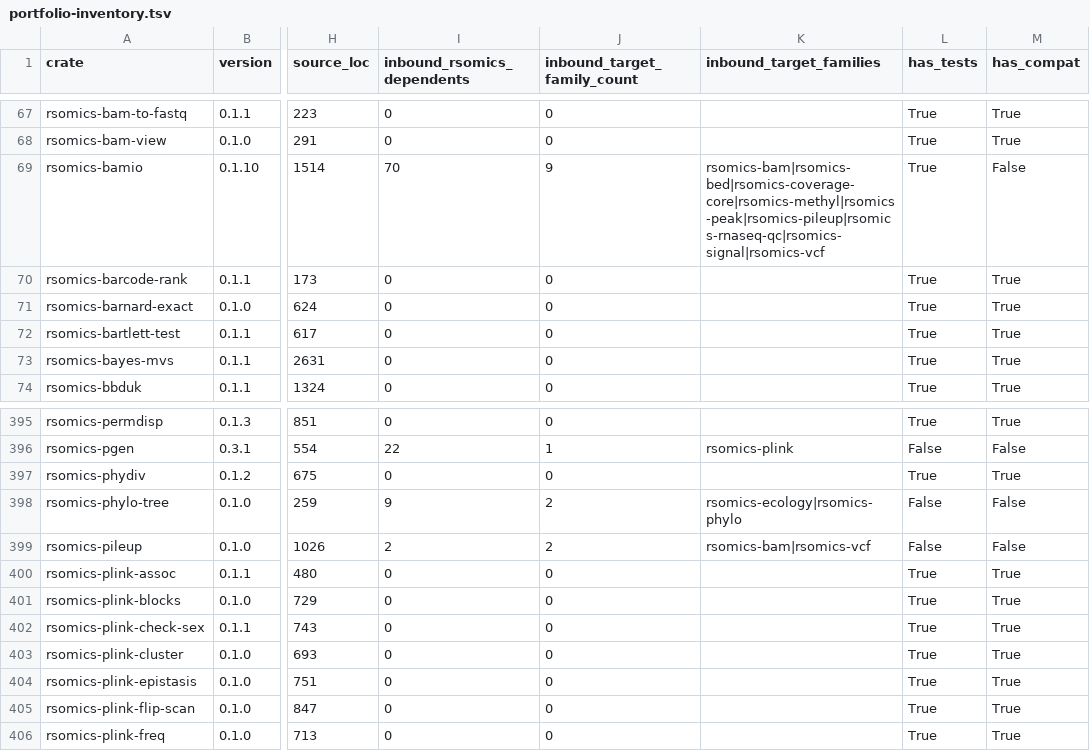
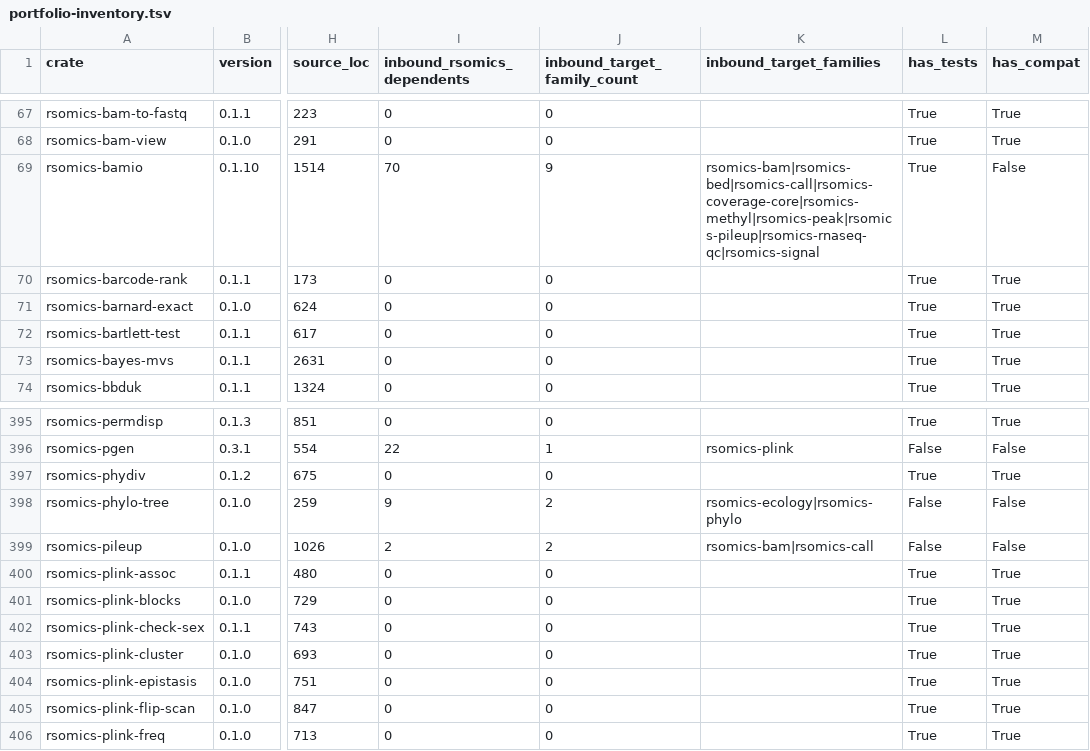
Before and after one commit to omics-rust/rsomics-world, a TSV file: docs/00-overview/portfolio-inventory.tsv, drawn as a sheet; only a part is shown, gaps mark what is left out; the diff covers the shown part only; the diff names each change by its address in the sheet, - before the commit and + after, or states it on an @@ line.

```diff
--- a/docs/00-overview/portfolio-inventory.tsv
+++ b/docs/00-overview/portfolio-inventory.tsv
-K69 (inbound_target_families): rsomics-bam|rsomics-bed|rsomics-coverage-core|rsomics-methyl|rsomics-peak|rsomics-pileup|rsomics-rnaseq-qc|rsomics-signal|rsomics-vcf
+K69 (inbound_target_families): rsomics-bam|rsomics-bed|rsomics-call|rsomics-coverage-core|rsomics-methyl|rsomics-peak|rsomics-pileup|rsomics-rnaseq-qc|rsomics-signal
-K399 (inbound_target_families): rsomics-bam|rsomics-vcf
+K399 (inbound_target_families): rsomics-bam|rsomics-call
```
Also changed, not shown: 72 edited cells elsewhere in this file, 15 other files.
